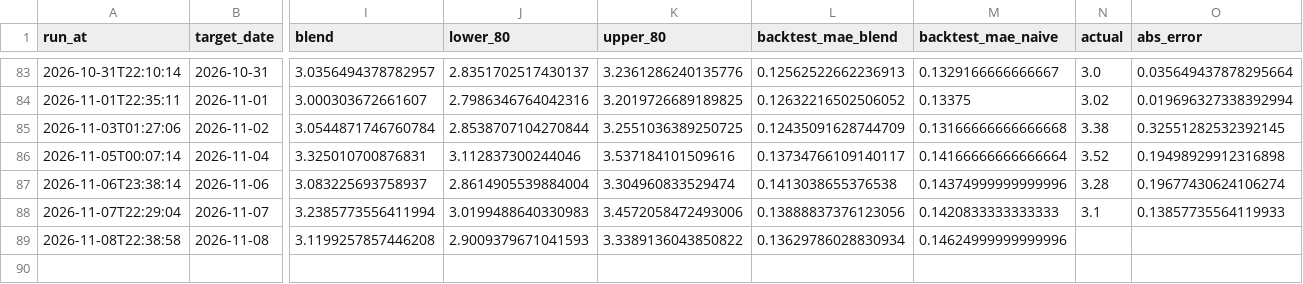
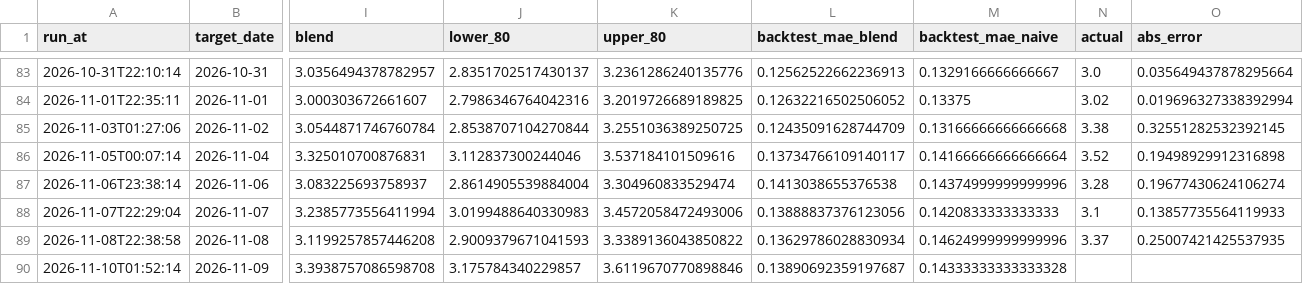
Before and after one commit to pepeelvis/ornn-h100-predictor, a CSV file: predictions_log.csv, drawn as a sheet; only a part is shown, gaps mark what is left out; rows hold the shown columns only; the diff names each change by its address in the sheet, - before the commit and + after, or states it on an @@ line.

```diff
--- a/predictions_log.csv
+++ b/predictions_log.csv
-N89 (actual): (empty)
+N89 (actual): 3.37
-O89 (abs_error): (empty)
+O89 (abs_error): 0.25007421425537935
+row 90: 2026-11-10T01:52:14 | 2026-11-09 | 3.3938757086598708 | 3.175784340229857 | 3.6119670770898846 | 0.13890692359197687 | 0.14333333333333328
```
Also changed, not shown: lighter_basis_log.csv, 1 other file.
